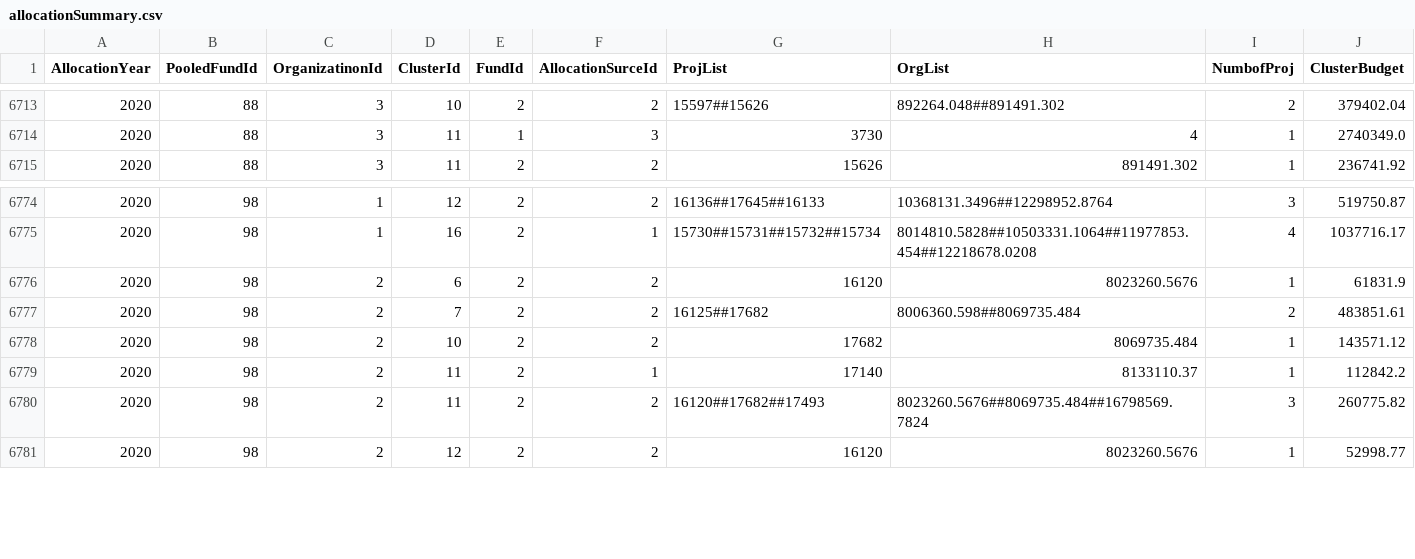
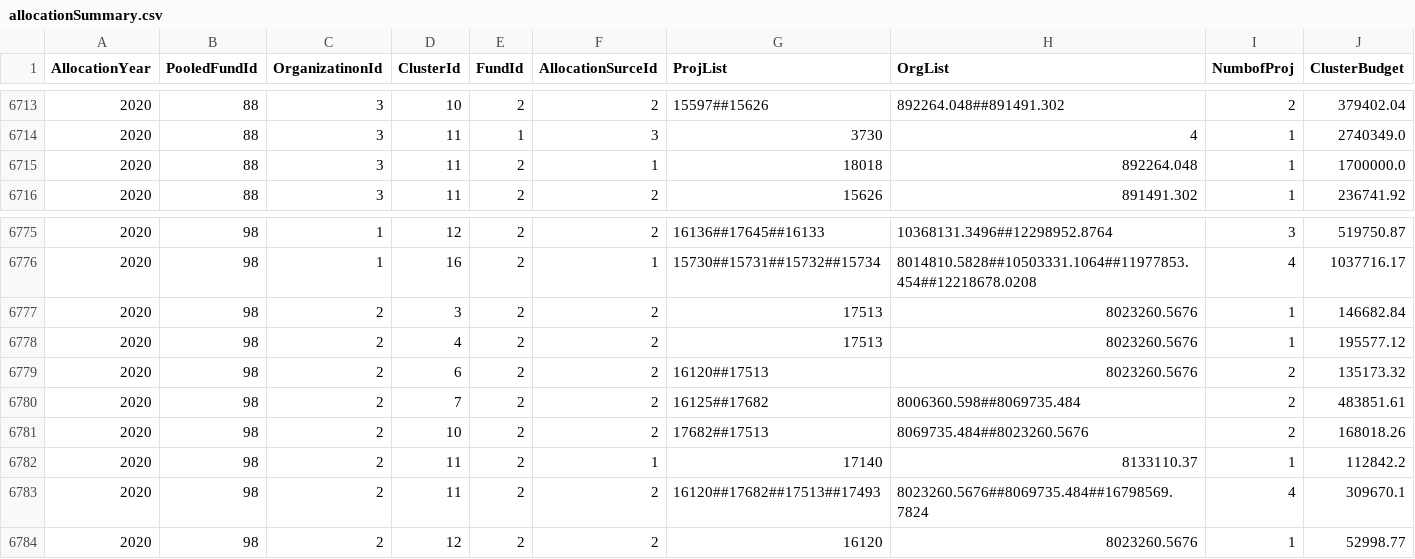
Before and after one commit to CBPFGMS/pfbi-data, a CSV file: allocationSummary.csv, drawn as a sheet; only a part is shown, gaps mark what is left out.

```diff
--- a/allocationSummary.csv
+++ b/allocationSummary.csv
@@ -6714,2 +6714,3 @@ AllocationYear,PooledFundId,OrganizatinonId,ClusterId,FundId,AllocationSurceId,P
 2020,88,3,11,1,3,3730,4,1,2740349.0
+2020,88,3,11,2,1,18018,892264.048,1,1700000.0
 2020,88,3,11,2,2,15626,891491.302,1,236741.92
@@ -6775,7 +6776,9 @@ AllocationYear,PooledFundId,OrganizatinonId,ClusterId,FundId,AllocationSurceId,P
 2020,98,1,16,2,1,15730##15731##15732##15734,8014810.5828##10503331.1064##11977853.454##12218678.0208,4,1037716.17
-2020,98,2,6,2,2,16120,8023260.5676,1,61831.9
+2020,98,2,3,2,2,17513,8023260.5676,1,146682.84
+2020,98,2,4,2,2,17513,8023260.5676,1,195577.12
+2020,98,2,6,2,2,16120##17513,8023260.5676,2,135173.32
 2020,98,2,7,2,2,16125##17682,8006360.598##8069735.484,2,483851.61
-2020,98,2,10,2,2,17682,8069735.484,1,143571.12
+2020,98,2,10,2,2,17682##17513,8069735.484##8023260.5676,2,168018.26
 2020,98,2,11,2,1,17140,8133110.37,1,112842.2
-2020,98,2,11,2,2,16120##17682##17493,8023260.5676##8069735.484##16798569.7824,3,260775.82
+2020,98,2,11,2,2,16120##17682##17513##17493,8023260.5676##8069735.484##16798569.7824,4,309670.1
 2020,98,2,12,2,2,16120,8023260.5676,1,52998.77
```
Also changed, not shown: allocationSummarySankey.csv, 3 other files.
